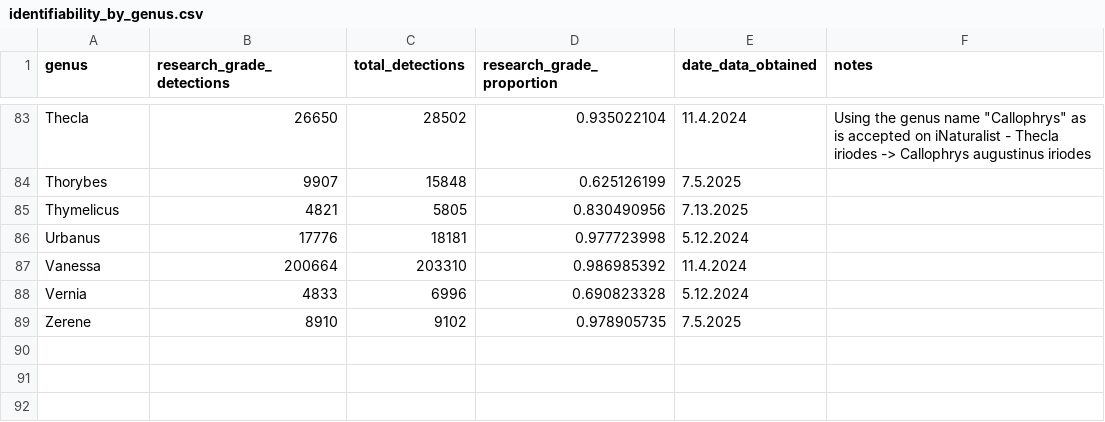
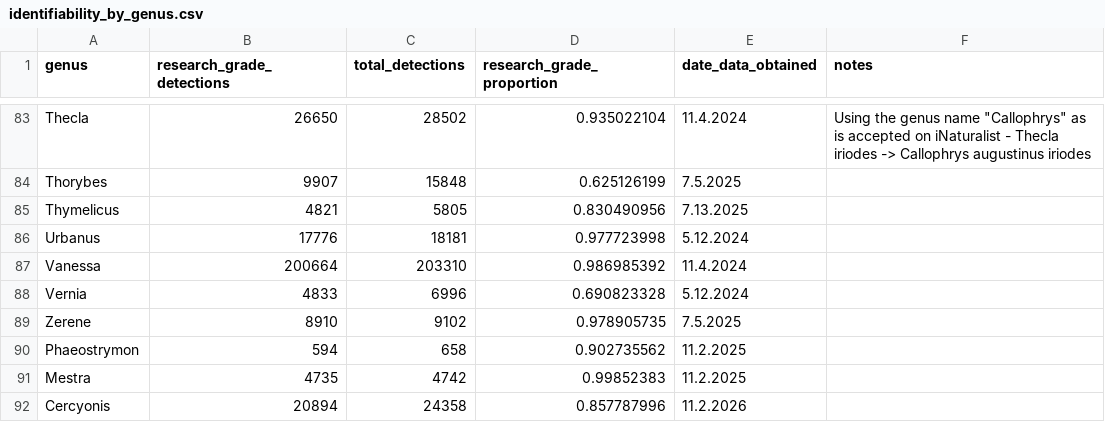
Before and after one commit to jensculrich/urban_park_community_science_project, a CSV file: data/lepidoptera_trait_data/ease_of_id/identifiability_by_genus.csv, drawn as a sheet; only a part is shown, gaps mark what is left out; the diff names each change by its address in the sheet, - before the commit and + after, or states it on an @@ line.

```diff
--- a/data/lepidoptera_trait_data/ease_of_id/identifiability_by_genus.csv
+++ b/data/lepidoptera_trait_data/ease_of_id/identifiability_by_genus.csv
+row 90: Phaeostrymon | 594 | 658 | 0.902735562 | 11.2.2025
+row 91: Mestra | 4735 | 4742 | 0.99852383 | 11.2.2025
+row 92: Cercyonis | 20894 | 24358 | 0.857787996 | 11.2.2026
```
Also changed, not shown: 3 other files.
